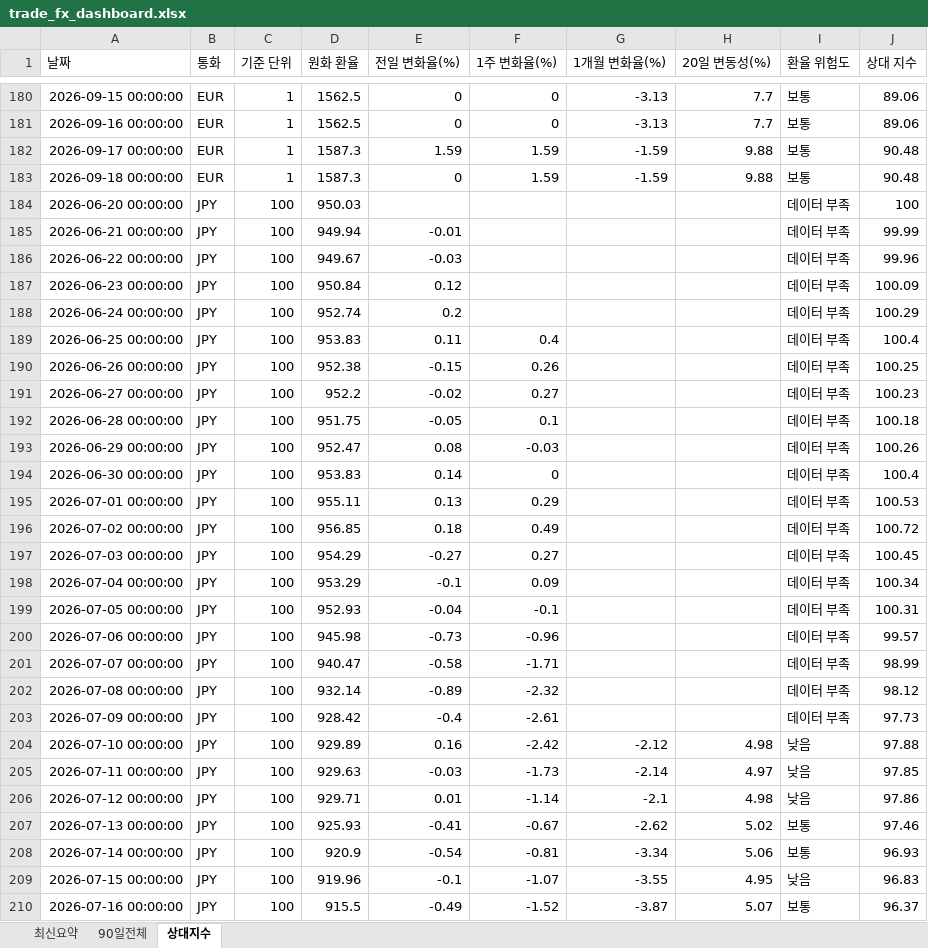
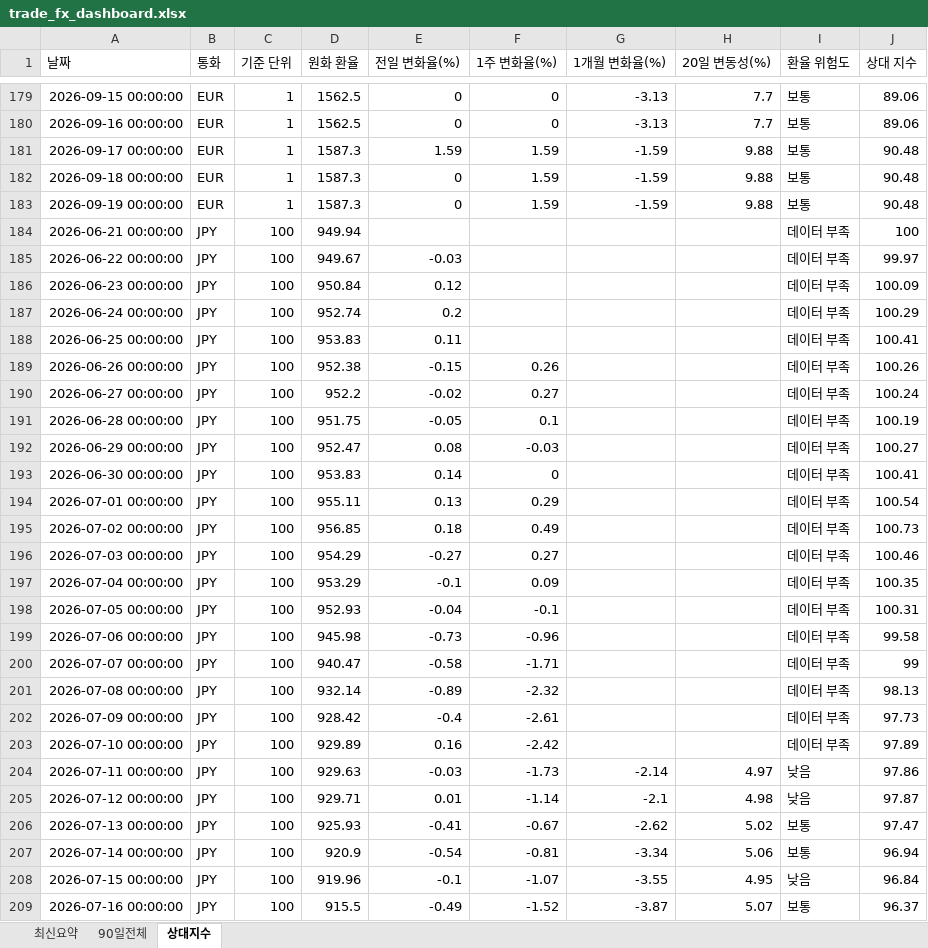
Before and after one commit to wnsdnjs867-svg/4-, an Excel workbook: trade_fx_dashboard.xlsx, sheet 상대지수, drawn as a sheet; only a part is shown, gaps mark what is left out; values as stored, in another font and other column widths than the file's, no borders; removed rows and columns are numbered as before the commit, all else as after; the diff covers the shown part only; the diff names each change by its address in the sheet, - before the commit and + after, or states it on an @@ line.

```diff
--- a/trade_fx_dashboard.xlsx (sheet 상대지수)
+++ b/trade_fx_dashboard.xlsx (sheet 상대지수)
-row 184: 2026-06-20 00:00:00 | JPY | 100 | 950.03 |  |  |  |  | 데이터 부족 | 100
+row 183: 2026-09-19 00:00:00 | EUR | 1 | 1587.3 | 0 | 1.59 | -1.59 | 9.88 | 보통 | 90.48
-E184 (전일 변화율(%)): -0.01
+E184 (전일 변화율(%)): (empty)
-J184 (상대 지수): 99.99
+J184 (상대 지수): 100
-J185 (상대 지수): 99.96
+J185 (상대 지수): 99.97
-F188 (1주 변화율(%)): 0.4
+F188 (1주 변화율(%)): (empty)
-J188 (상대 지수): 100.4
+J188 (상대 지수): 100.41
-J189 (상대 지수): 100.25
+J189 (상대 지수): 100.26
-J190 (상대 지수): 100.23
+J190 (상대 지수): 100.24
-J191 (상대 지수): 100.18
+J191 (상대 지수): 100.19
-J192 (상대 지수): 100.26
+J192 (상대 지수): 100.27
-J193 (상대 지수): 100.4
+J193 (상대 지수): 100.41
-J194 (상대 지수): 100.53
+J194 (상대 지수): 100.54
-J195 (상대 지수): 100.72
+J195 (상대 지수): 100.73
-J196 (상대 지수): 100.45
+J196 (상대 지수): 100.46
-J197 (상대 지수): 100.34
+J197 (상대 지수): 100.35
-J199 (상대 지수): 99.57
+J199 (상대 지수): 99.58
-J200 (상대 지수): 98.99
+J200 (상대 지수): 99
-J201 (상대 지수): 98.12
+J201 (상대 지수): 98.13
-G203 (1개월 변화율(%)): -2.12
+G203 (1개월 변화율(%)): (empty)
-H203 (20일 변동성(%)): 4.98
+H203 (20일 변동성(%)): (empty)
-I203 (환율 위험도): 낮음
+I203 (환율 위험도): 데이터 부족
-J203 (상대 지수): 97.88
+J203 (상대 지수): 97.89
-J204 (상대 지수): 97.85
+J204 (상대 지수): 97.86
-J205 (상대 지수): 97.86
+J205 (상대 지수): 97.87
-J206 (상대 지수): 97.46
+J206 (상대 지수): 97.47
-J207 (상대 지수): 96.93
+J207 (상대 지수): 96.94
-J208 (상대 지수): 96.83
+J208 (상대 지수): 96.84
```
Also changed, not shown: 4 added rows, 4 removed rows and 102 edited cells elsewhere in this sheet, sheet 90일전체, sheet 최신요약, 1 other file.
